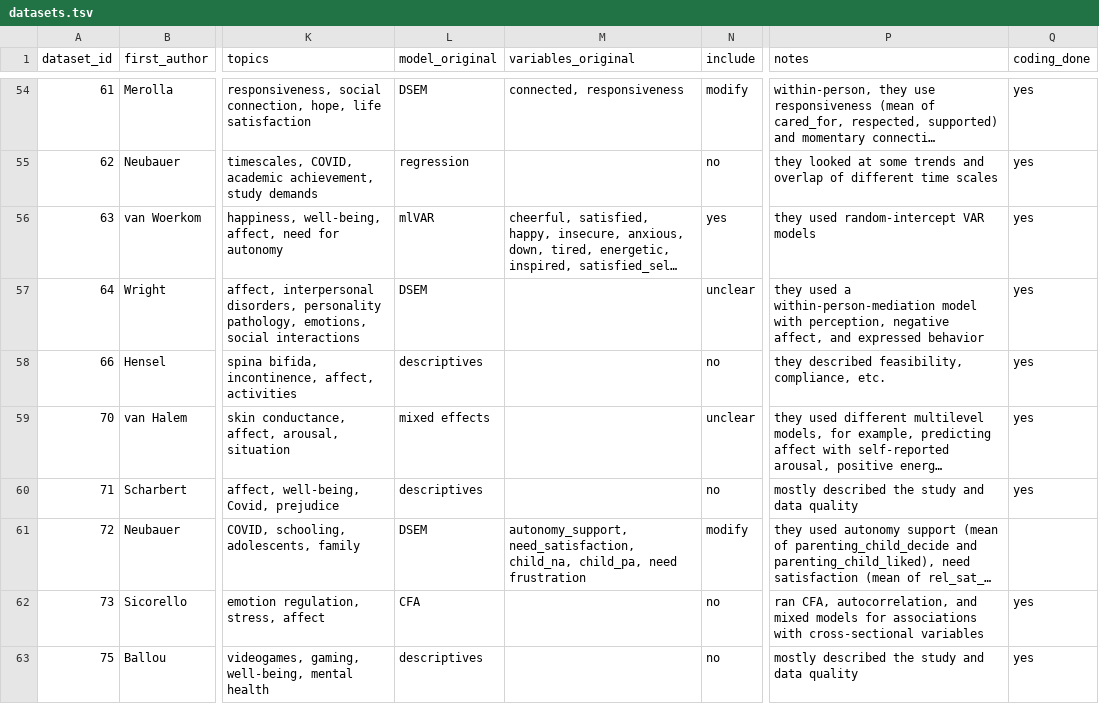
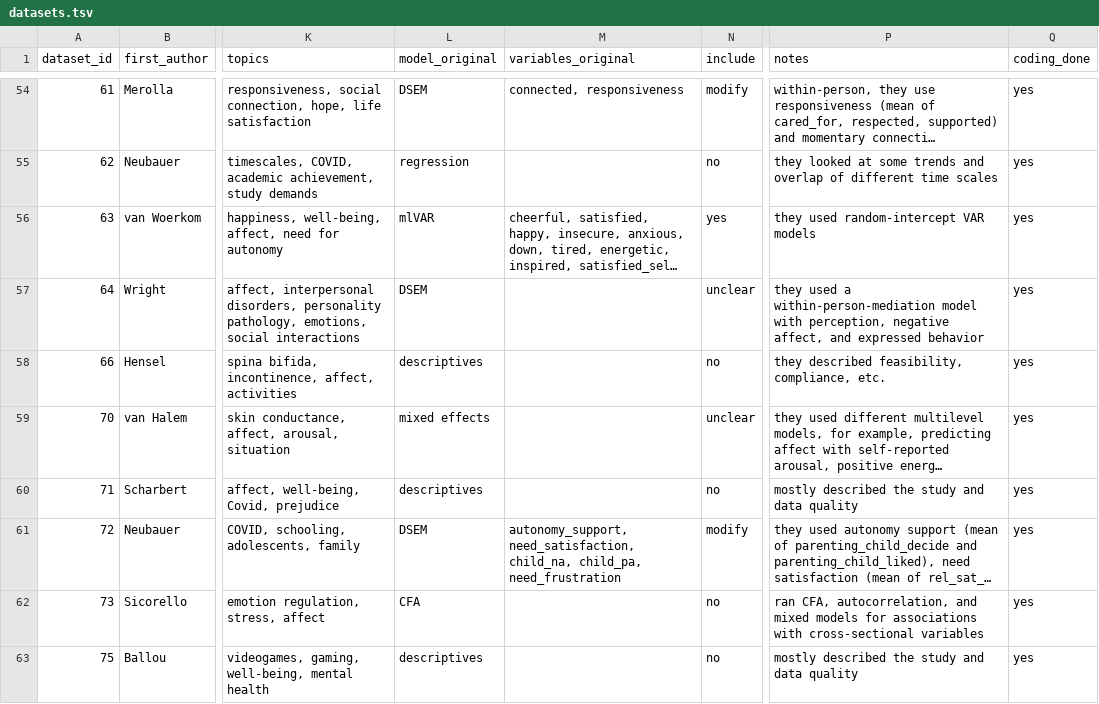
Before and after one commit to bsiepe/var-predictability-benchmark, a TSV file: data/meta/datasets.tsv, drawn as a sheet; only a part is shown, gaps mark what is left out; long unchanged cells end in …; the diff names each change by its address in the sheet, - before the commit and + after, or states it on an @@ line.

Commit message:
fix typo in included variables for 0072

```diff
--- a/data/meta/datasets.tsv
+++ b/data/meta/datasets.tsv
-M61 (variables_original): …child_na, child_pa, need frustration
+M61 (variables_original): …child_na, child_pa, need_frustration
-Q61 (coding_done): (empty)
+Q61 (coding_done): yes
```
